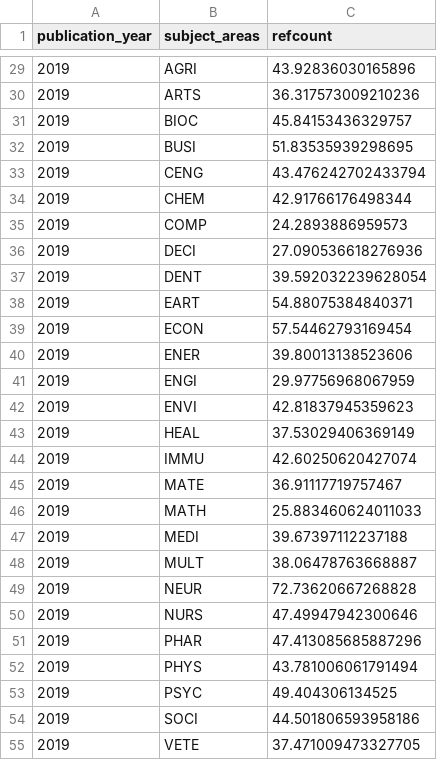
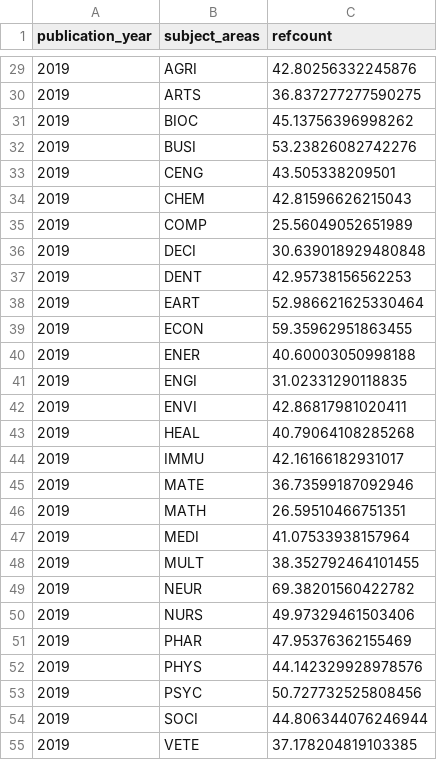
Before and after one commit to Armph/Scopus-DS, a CSV file: predictions.csv, drawn as a sheet; only a part is shown, gaps mark what is left out; the diff covers the shown part only.

```diff
--- a/predictions.csv
+++ b/predictions.csv
@@ -29,27 +29,27 @@ publication_year,subject_areas,refcount
-2019,AGRI,43.92836030165896
-2019,ARTS,36.317573009210236
-2019,BIOC,45.84153436329757
-2019,BUSI,51.83535939298695
-2019,CENG,43.476242702433794
-2019,CHEM,42.91766176498344
-2019,COMP,24.2893886959573
-2019,DECI,27.090536618276936
-2019,DENT,39.592032239628054
-2019,EART,54.88075384840371
-2019,ECON,57.54462793169454
-2019,ENER,39.80013138523606
-2019,ENGI,29.97756968067959
-2019,ENVI,42.81837945359623
-2019,HEAL,37.53029406369149
-2019,IMMU,42.60250620427074
-2019,MATE,36.91117719757467
-2019,MATH,25.883460624011033
-2019,MEDI,39.67397112237188
-2019,MULT,38.06478763668887
-2019,NEUR,72.73620667268828
-2019,NURS,47.49947942300646
-2019,PHAR,47.413085685887296
-2019,PHYS,43.781006061791494
-2019,PSYC,49.404306134525
-2019,SOCI,44.501806593958186
-2019,VETE,37.471009473327705
+2019,AGRI,42.80256332245876
+2019,ARTS,36.837277277590275
+2019,BIOC,45.13756396998262
+2019,BUSI,53.23826082742276
+2019,CENG,43.505338209501
+2019,CHEM,42.81596626215043
+2019,COMP,25.56049052651989
+2019,DECI,30.639018929480848
+2019,DENT,42.95738156562253
+2019,EART,52.986621625330464
+2019,ECON,59.35962951863455
+2019,ENER,40.60003050998188
+2019,ENGI,31.02331290118835
+2019,ENVI,42.86817981020411
+2019,HEAL,40.79064108285268
+2019,IMMU,42.16166182931017
+2019,MATE,36.73599187092946
+2019,MATH,26.59510466751351
+2019,MEDI,41.07533938157964
+2019,MULT,38.352792464101455
+2019,NEUR,69.38201560422782
+2019,NURS,49.97329461503406
+2019,PHAR,47.95376362155469
+2019,PHYS,44.142329928978576
+2019,PSYC,50.727732525808456
+2019,SOCI,44.806344076246944
+2019,VETE,37.178204819103385
```
Also changed, not shown: 162 edited cells elsewhere in this file, 2 other files.
